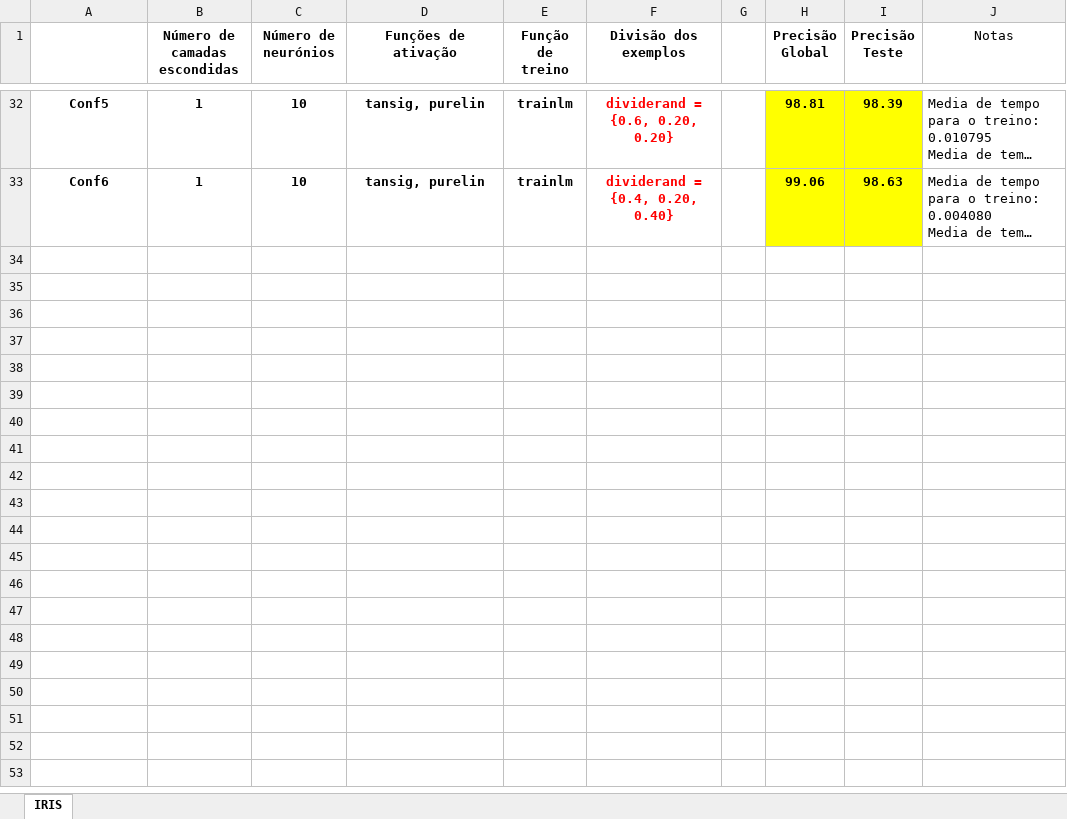
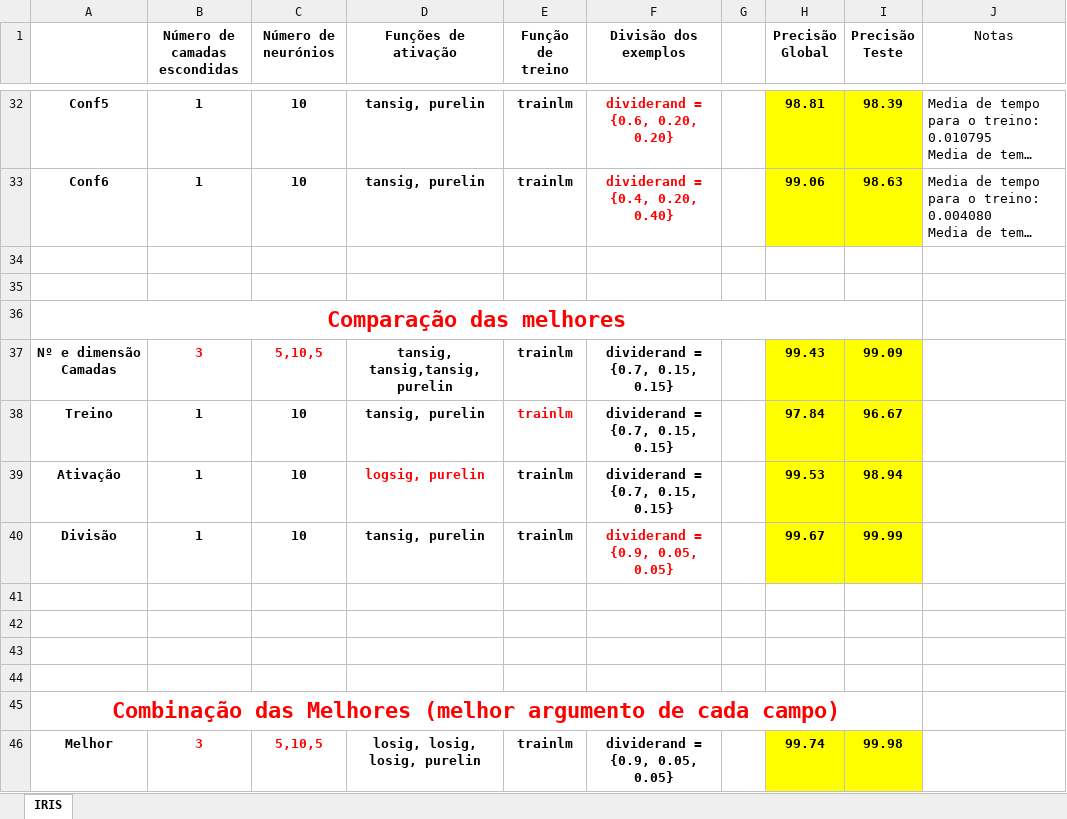
Before and after one commit to joaorosapaiss/Conhecimento-e-Raciocinio, an Excel workbook: estudoNN_TP.xlsx, sheet IRIS, drawn as a sheet; only a part is shown, gaps mark what is left out; long unchanged cells end in …; values as stored, in another font and other column widths than the file's, no borders; charts and pictures not drawn; the diff names each change by its address in the sheet, - before the commit and + after, or states it on an @@ line.

Commit message:
Excel + estudo

```diff
--- a/estudoNN_TP.xlsx (sheet IRIS)
+++ b/estudoNN_TP.xlsx (sheet IRIS)
+row 34: (empty)
+row 35: (empty)
+row 36: Comparação das melhores
+row 37: Nº e dimensão Camadas | 3 | 5,10,5 | tansig, tansig,tansig, purelin | trainlm | dividerand = {0.7, 0.15, 0.15} |  | 99.43 | 99.09
+row 38: Treino | 1 | 10 | tansig, purelin | trainlm | dividerand = {0.7, 0.15, 0.15} |  | 97.84 | 96.67
+row 39: Ativação | 1 | 10 | logsig, purelin | trainlm | dividerand = {0.7, 0.15, 0.15} |  | 99.53 | 98.94
+row 40: Divisão | 1 | 10 | tansig, purelin | trainlm | dividerand = {0.9, 0.05, 0.05} |  | 99.67 | 99.99
+row 41: (empty)
+row 42: (empty)
+row 43: (empty)
+row 44: (empty)
+row 45: Combinação das Melhores (melhor argumento de cada campo)
+row 46: Melhor | 3 | 5,10,5 | losig, losig, losig, purelin | trainlm | dividerand = {0.9, 0.05, 0.05} |  | 99.74 | 99.98
```
Also changed, not shown: charts or pictures, 1 other file.
